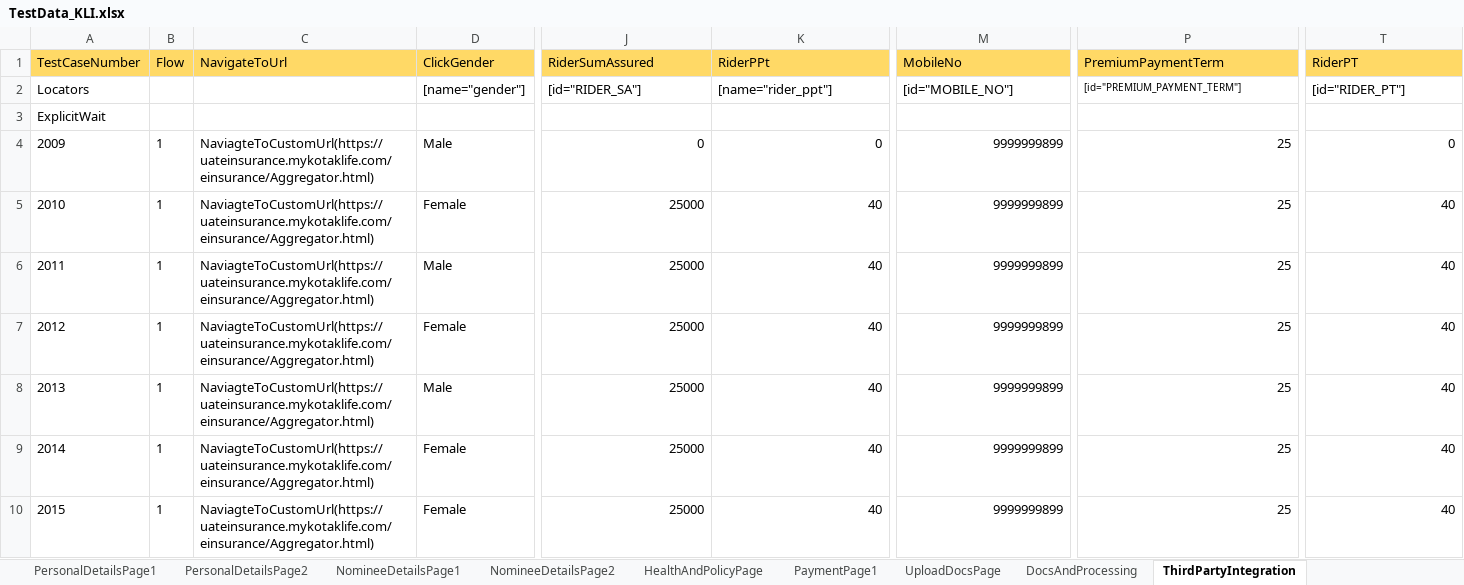
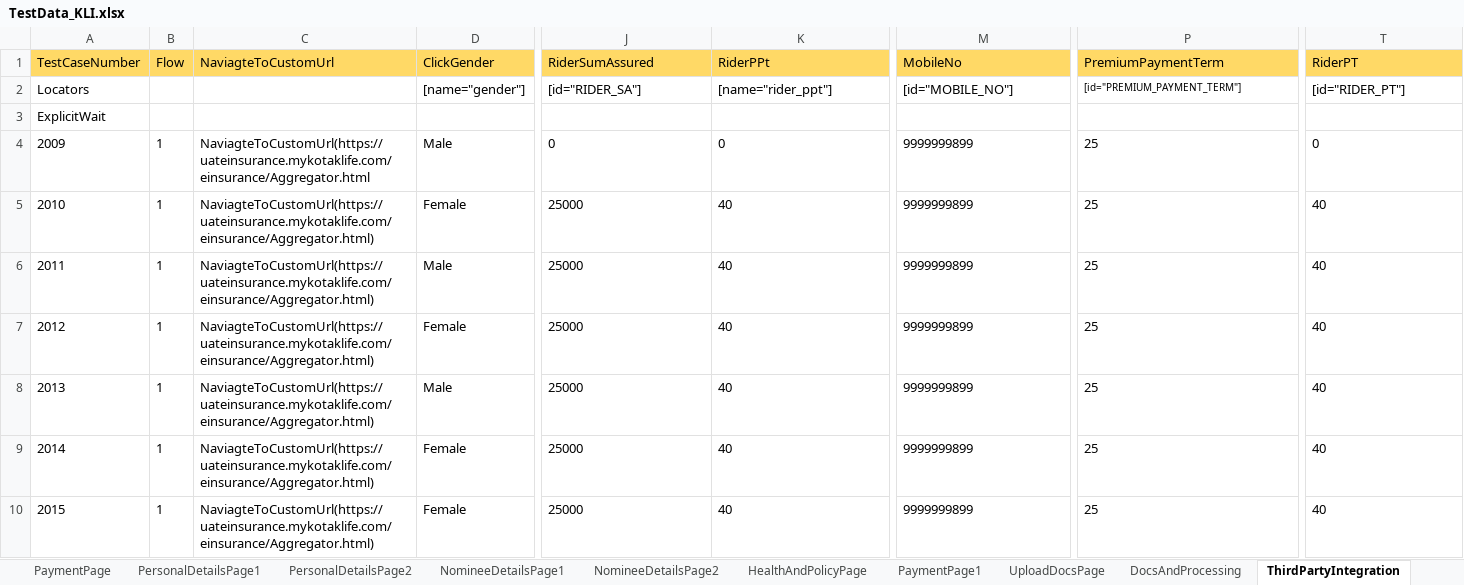
Before and after one commit to lucky0930/KLICCodelessFramework, an Excel workbook: resources/test_data/TestData_KLI.xlsx, sheet ThirdPartyIntegration, drawn as a sheet; only a part is shown, gaps mark what is left out; values as stored, in another font and other column widths than the file's, no borders; the diff covers the shown part only; the diff names each change by its address in the sheet, - before the commit and + after, or states it on an @@ line.

```diff
--- a/resources/test_data/TestData_KLI.xlsx (sheet ThirdPartyIntegration)
+++ b/resources/test_data/TestData_KLI.xlsx (sheet ThirdPartyIntegration)
-C1: NavigateToUrl
+C1: NaviagteToCustomUrl
-C4 (NaviagteToCustomUrl): NaviagteToCustomUrl(https://uateinsurance.mykotaklife.com/einsurance/Aggregator.html)
+C4 (NaviagteToCustomUrl): NaviagteToCustomUrl(https://uateinsurance.mykotaklife.com/einsurance/Aggregator.html
-J4:K10 alignment: right
+J4:K10 alignment: left
-M4:M10 alignment: right
+M4:M10 alignment: left
-P4:P10 alignment: right
+P4:P10 alignment: left
-T4:T10 alignment: right
+T4:T10 alignment: left
```
Also changed, not shown: cell formats elsewhere in this sheet, sheet PaypremiumHealthPage, sheet ApplyDiscountPage, sheet LogInPage, sheet PremiumQuotePage, sheet PersonalInformationPage, sheet NomineeDetailsPage2, 4 more sheets, other sheet tabs, resources/test_data/TestRunner_KLI.xlsx.
